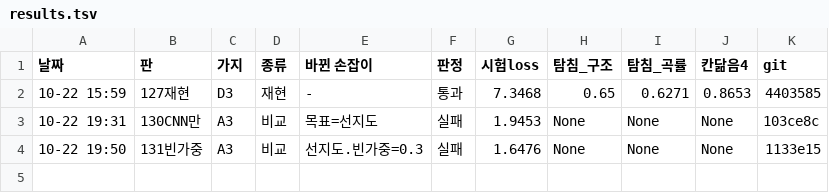
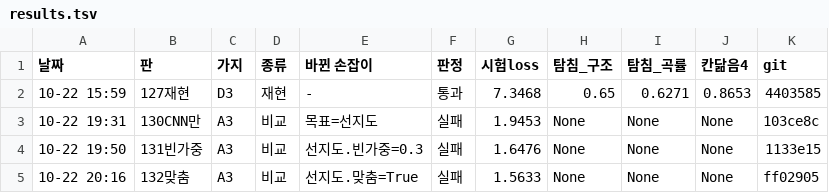
Before and after one commit to sigongjoa/art2real, a TSV file: 하네스/results.tsv, drawn as a sheet.

```diff
--- a/하네스/results.tsv
+++ b/하네스/results.tsv
@@ -4 +4,2 @@
 10-22 19:50	131빈가중	A3	비교	선지도.빈가중=0.3	실패	1.6476	None	None	None	1133e15
+10-22 20:16	132맞춤	A3	비교	선지도.맞춤=True	실패	1.5633	None	None	None	ff02905
```
Also changed, not shown: 20 other files.
